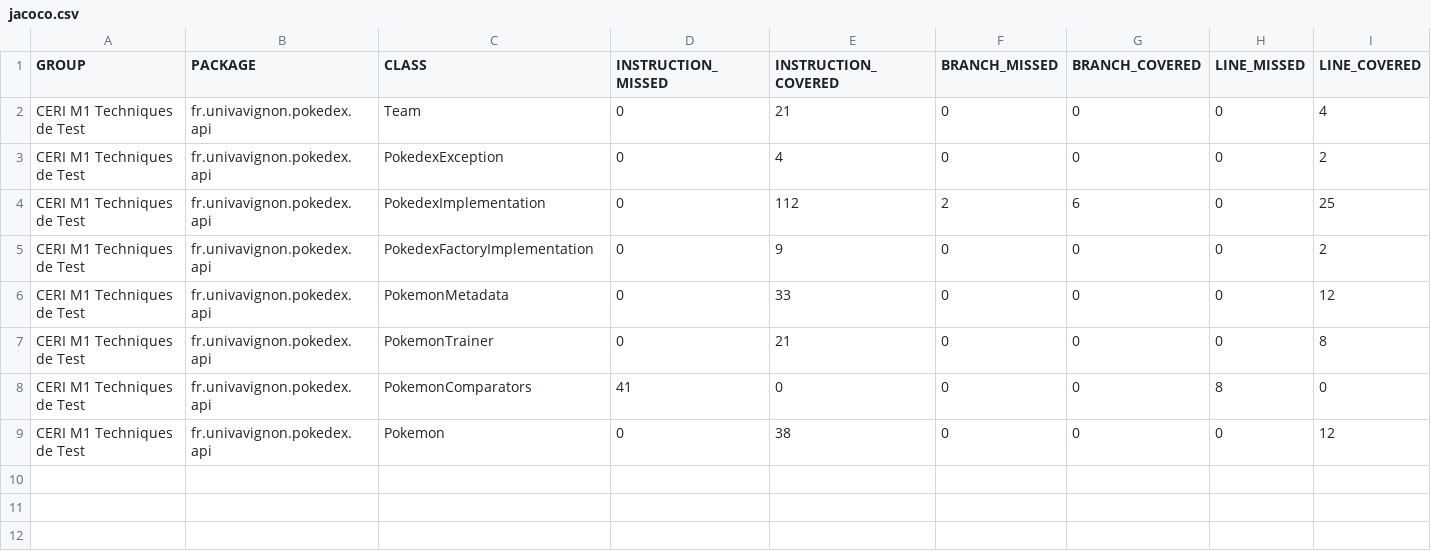
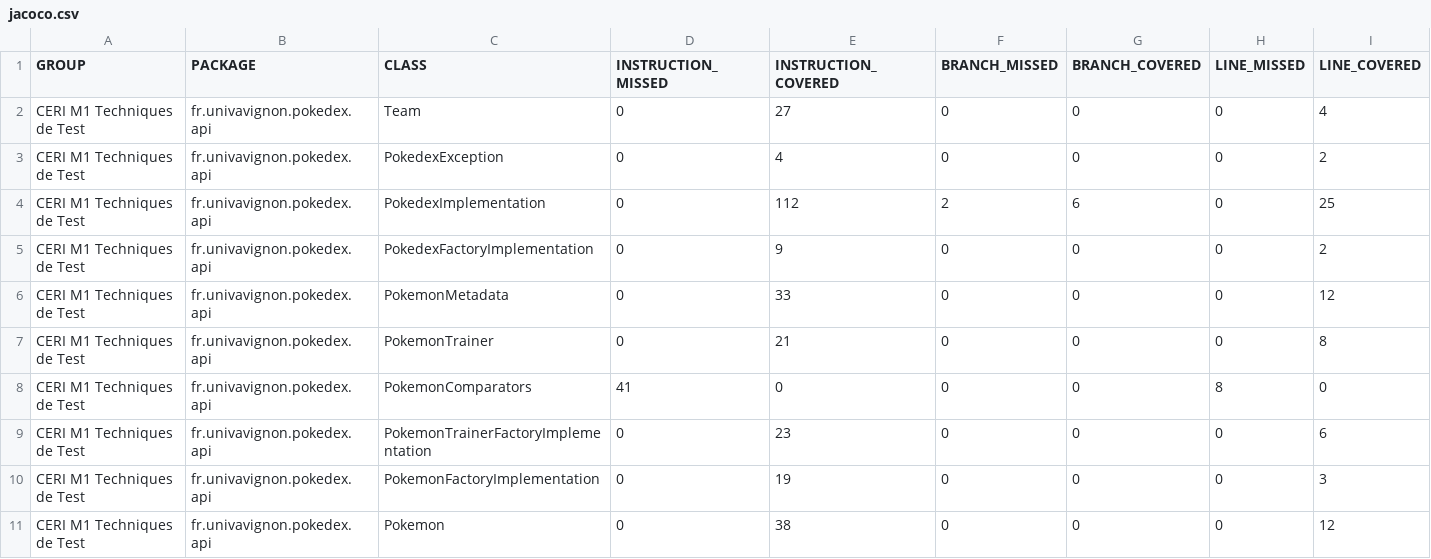
Before and after one commit to olfabre/ceri-m1-techniques-de-test, a CSV file: target/site/jacoco/jacoco.csv, drawn as a sheet; only a part is shown; rows hold the shown columns only; the diff names each change by its address in the sheet, - before the commit and + after, or states it on an @@ line.

Commit message:
Ajout des implementations et tests TP4

```diff
--- a/target/site/jacoco/jacoco.csv
+++ b/target/site/jacoco/jacoco.csv
-E2 (INSTRUCTION_COVERED): 21
+E2 (INSTRUCTION_COVERED): 27
+row 9: CERI M1 Techniques de Test | fr.univavignon.pokedex.api | PokemonTrainerFactoryImplementation | 0 | 23 | 0 | 0 | 0 | 6
+row 10: CERI M1 Techniques de Test | fr.univavignon.pokedex.api | PokemonFactoryImplementation | 0 | 19 | 0 | 0 | 0 | 3
```
Also changed, not shown: 54 other files.
